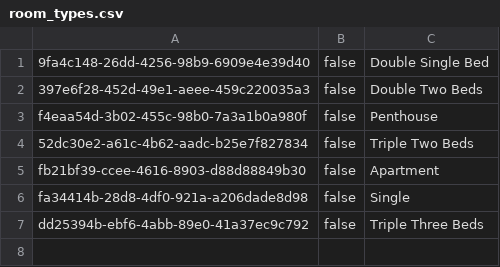
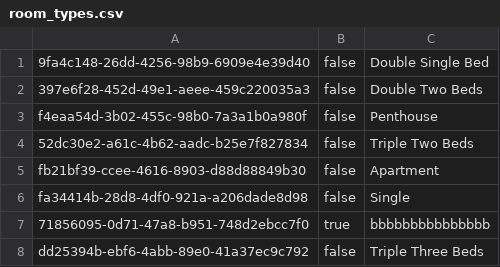
Before and after one commit to MihajloMilojevic/Hotel_OOP1_P, a CSV file: data/room_types.csv, drawn as a sheet; the diff names each change by its address in the sheet, - before the commit and + after, or states it on an @@ line.

Commit message:
room types & reservation additions

```diff
--- a/data/room_types.csv
+++ b/data/room_types.csv
+row 7: 71856095-0d71-47a8-b951-748d2ebcc7f0 | true | bbbbbbbbbbbbbbb
```
Also changed, not shown: data/reservation_additions.csv, 8 other files.
